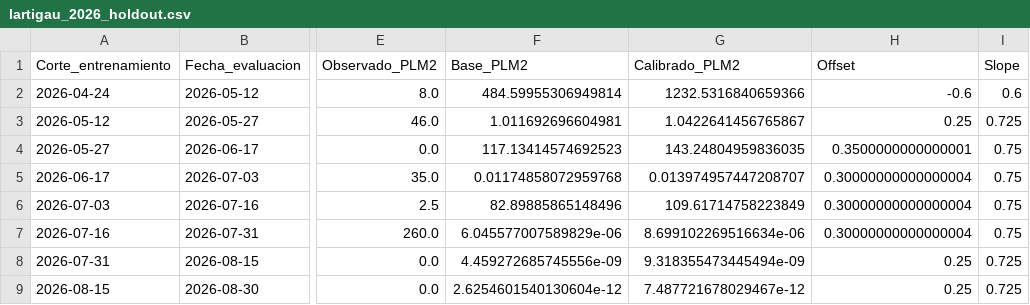
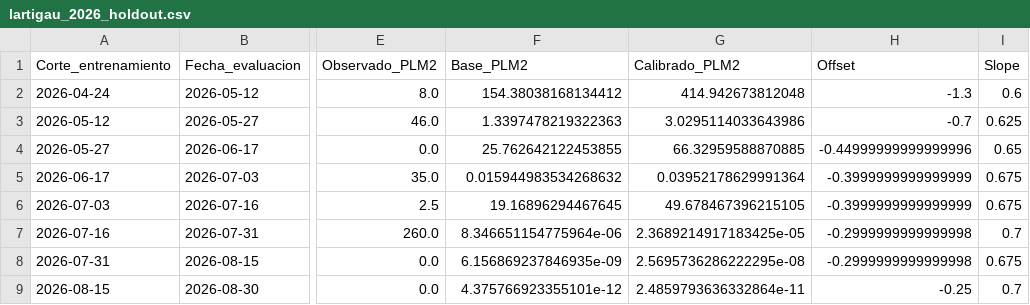
Before and after one commit to PREDWEEM/larti_digitaltween, a CSV file: data/calibration/lartigau_2026_holdout.csv, drawn as a sheet; only a part is shown, gaps mark what is left out; the diff names each change by its address in the sheet, - before the commit and + after, or states it on an @@ line.

```diff
--- a/data/calibration/lartigau_2026_holdout.csv
+++ b/data/calibration/lartigau_2026_holdout.csv
-F2 (Base_PLM2): 484.59955306949814
+F2 (Base_PLM2): 154.38038168134412
-G2 (Calibrado_PLM2): 1232.5316840659366
+G2 (Calibrado_PLM2): 414.942673812048
-H2 (Offset): -0.6
+H2 (Offset): -1.3
-F3 (Base_PLM2): 1.011692696604981
+F3 (Base_PLM2): 1.3397478219322363
-G3 (Calibrado_PLM2): 1.0422641456765867
+G3 (Calibrado_PLM2): 3.0295114033643986
-H3 (Offset): 0.25
+H3 (Offset): -0.7
-I3 (Slope): 0.725
+I3 (Slope): 0.625
-F4 (Base_PLM2): 117.13414574692523
+F4 (Base_PLM2): 25.762642122453855
-G4 (Calibrado_PLM2): 143.24804959836035
+G4 (Calibrado_PLM2): 66.32959588870885
-H4 (Offset): 0.3500000000000001
+H4 (Offset): -0.44999999999999996
-I4 (Slope): 0.75
+I4 (Slope): 0.65
-F5 (Base_PLM2): 0.01174858072959768
+F5 (Base_PLM2): 0.015944983534268632
-G5 (Calibrado_PLM2): 0.013974957447208707
+G5 (Calibrado_PLM2): 0.03952178629991364
-H5:H6 (Offset): 0.30000000000000004
+H5:H6 (Offset): -0.3999999999999999
-I5:I6 (Slope): 0.75
+I5:I6 (Slope): 0.675
-F6 (Base_PLM2): 82.89885865148496
+F6 (Base_PLM2): 19.16896294467645
-G6 (Calibrado_PLM2): 109.61714758223849
+G6 (Calibrado_PLM2): 49.678467396215105
-F7 (Base_PLM2): 6.045577007589829e-06
+F7 (Base_PLM2): 8.346651154775964e-06
-G7 (Calibrado_PLM2): 8.699102269516634e-06
+G7 (Calibrado_PLM2): 2.3689214917183425e-05
-H7 (Offset): 0.30000000000000004
+H7 (Offset): -0.2999999999999998
-I7 (Slope): 0.75
+I7 (Slope): 0.7
-F8 (Base_PLM2): 4.459272685745556e-09
+F8 (Base_PLM2): 6.156869237846935e-09
-G8 (Calibrado_PLM2): 9.318355473445494e-09
+G8 (Calibrado_PLM2): 2.5695736286222295e-08
-H8 (Offset): 0.25
+H8 (Offset): -0.2999999999999998
-I8 (Slope): 0.725
+I8 (Slope): 0.675
-F9 (Base_PLM2): 2.6254601540130604e-12
+F9 (Base_PLM2): 4.375766923355101e-12
-G9 (Calibrado_PLM2): 7.487721678029467e-12
+G9 (Calibrado_PLM2): 2.4859793636332864e-11
-H9 (Offset): 0.25
+H9 (Offset): -0.25
-I9 (Slope): 0.725
+I9 (Slope): 0.7
```
Also changed, not shown: data/calibration/lartigau_2026_fit.csv, 8 other files.
